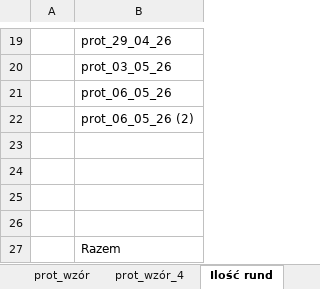
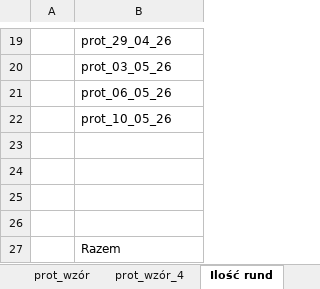
Before and after one commit to istam01/tenispress, an Excel workbook: Tenispress_RMI_makro_2026.xlsm, sheet Ilość rund, drawn as a sheet; only a part is shown, gaps mark what is left out; values as stored, in another font and other column widths than the file's, no borders; the diff names each change by its address in the sheet, - before the commit and + after, or states it on an @@ line.

```diff
--- a/Tenispress_RMI_makro_2026.xlsm (sheet Ilość rund)
+++ b/Tenispress_RMI_makro_2026.xlsm (sheet Ilość rund)
-B22: prot_06_05_26 (2)
+B22: prot_10_05_26
```
Also changed, not shown: sheet Podsumowanie, sheet Wyniki.
